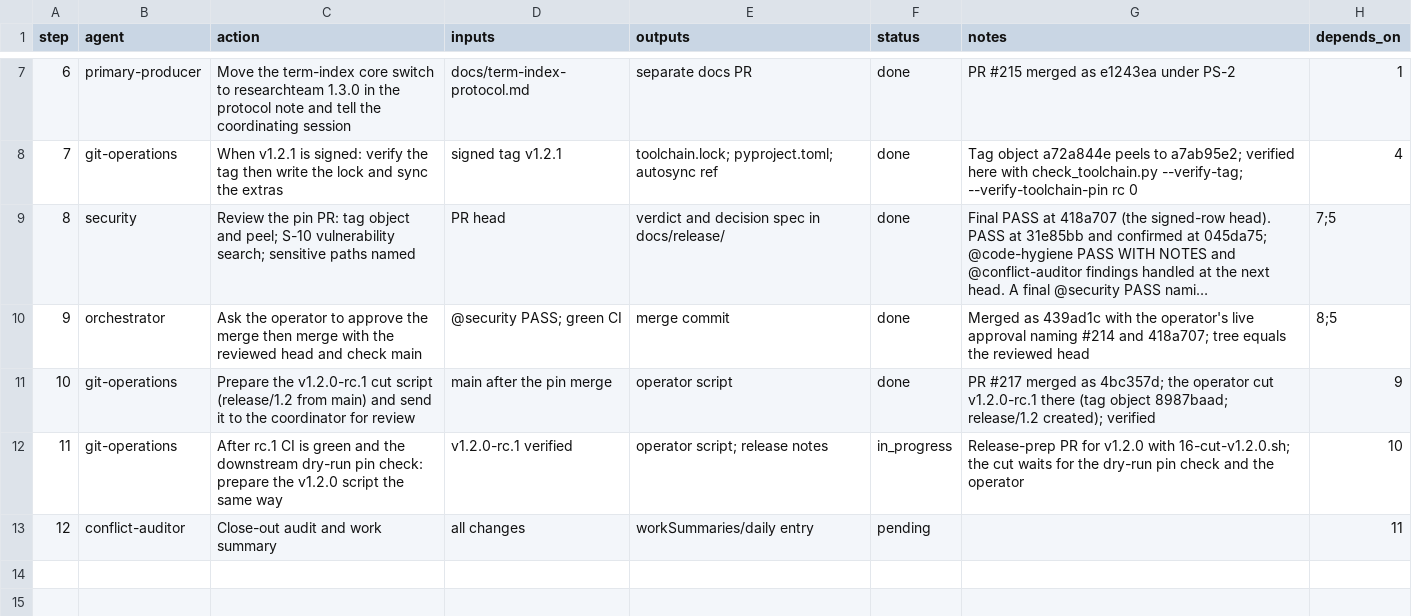
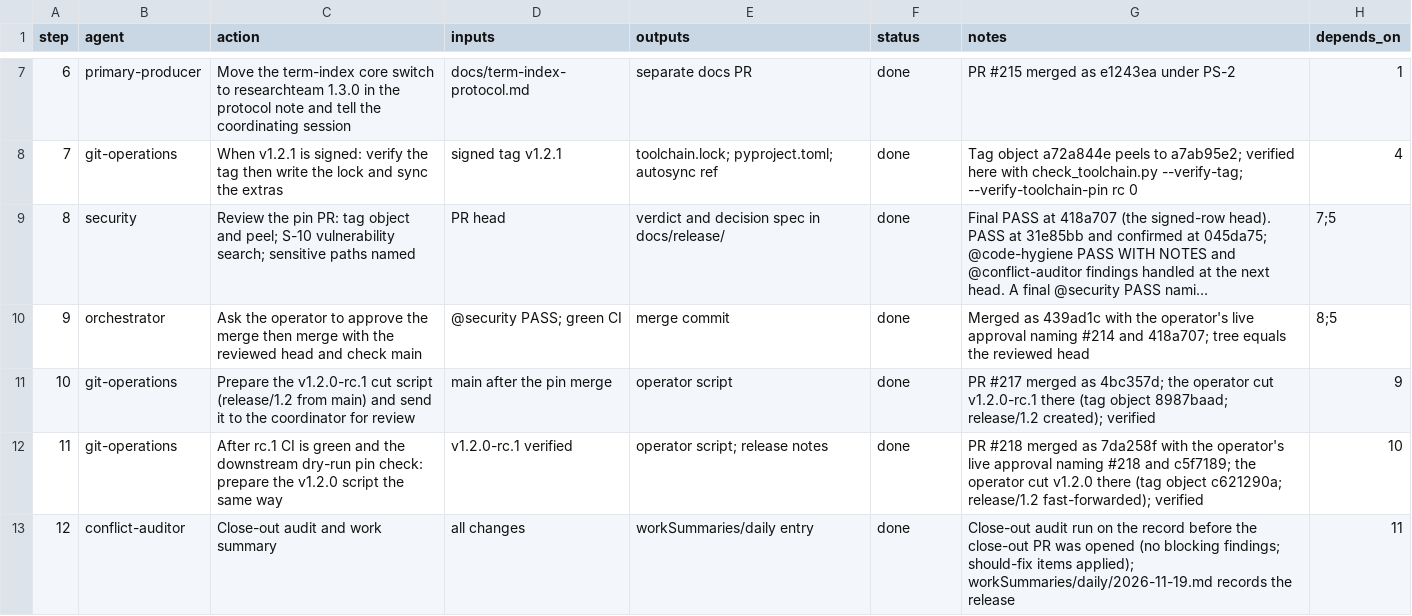
Before and after one commit to jlcatonjr/researchteam, a CSV file: references/plans/release-line-1.2.steps.csv, drawn as a sheet; only a part is shown, gaps mark what is left out; long unchanged cells end in ….

```diff
--- a/references/plans/release-line-1.2.steps.csv
+++ b/references/plans/release-line-1.2.steps.csv
@@ -11,3 +11,3 @@ step,agent,action,inputs,outputs,status,notes,depends_on
 10,git-operations,Prepare the v1.2.0-rc.1 cut script (release/1.2 from main) and send it to the coordinator for review,main after the pin merge,operator script,done,PR #217 merged as 4bc357d; the operator cut v1.2.0-rc.1 there (tag object 8987baad; release/1.2 created); verified,9
-11,git-operations,After rc.1 CI is green and the downstream dry-run pin check: prepare the v1.2.0 script the same way,v1.2.0-rc.1 verified,operator script; release notes,in_progress,Release-prep PR for v1.2.0 with 16-cut-v1.2.0.sh; the cut waits for the dry-run pin check and the operator,10
-12,conflict-auditor,Close-out audit and work summary,all changes,workSummaries/daily entry,pending,,11
+11,git-operations,After rc.1 CI is green and the downstream dry-run pin check: prepare the v1.2.0 script the same way,v1.2.0-rc.1 verified,operator script; release notes,done,PR #218 merged as 7da258f with the operator's live approval naming #218 and c5f7189; the operator cut v1.2.0 there (tag object c621290a; release/1.2 fast-forwarded); verified,10
+12,conflict-auditor,Close-out audit and work summary,all changes,workSummaries/daily entry,done,Close-out audit run on the record before the close-out PR was opened (no blocking findings; should-fix items applied); workSummaries/daily/2026-11-19.md records the release,11
```
Also changed, not shown: 2 other files.
